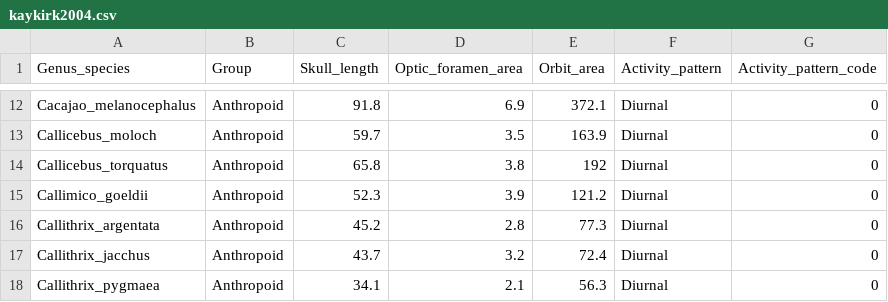
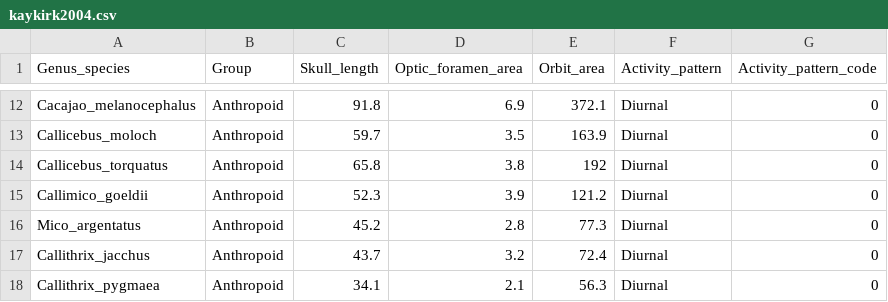
Before and after one commit to biagzi/ictp-origins-phylogenetic-tutorial, a CSV file: data/kaykirk2004.csv, drawn as a sheet; only a part is shown, gaps mark what is left out.

Commit message:
Callithrix_argentata -> Mico_argentatus
changing name:
Callithrix_argentata -> Mico_argentatus

```diff
--- a/data/kaykirk2004.csv
+++ b/data/kaykirk2004.csv
@@ -15,3 +15,3 @@ Callicebus_torquatus,Anthropoid,65.8,3.8,192,Diurnal,0
 Callimico_goeldii,Anthropoid,52.3,3.9,121.2,Diurnal,0
-Callithrix_argentata,Anthropoid,45.2,2.8,77.3,Diurnal,0
+Mico_argentatus,Anthropoid,45.2,2.8,77.3,Diurnal,0
 Callithrix_jacchus,Anthropoid,43.7,3.2,72.4,Diurnal,0
```
